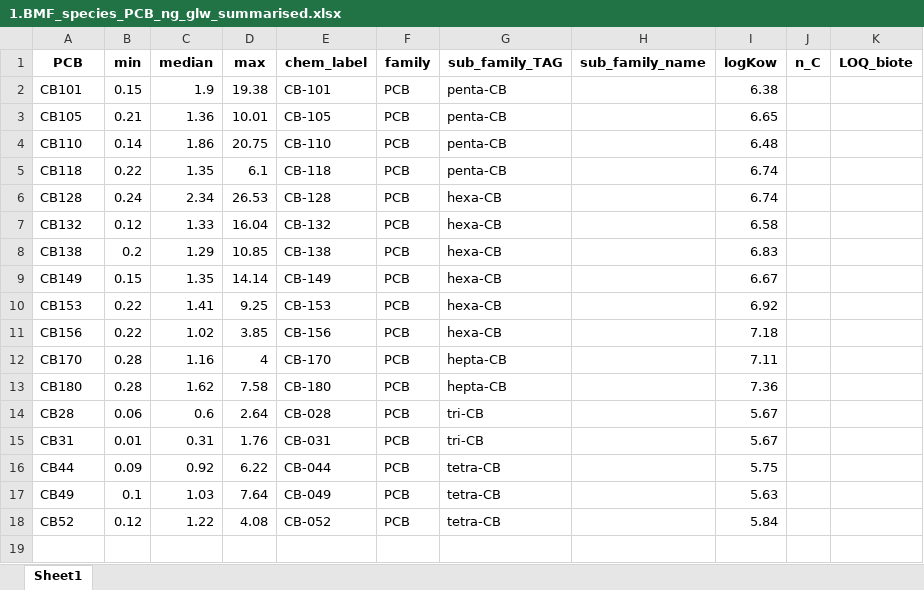
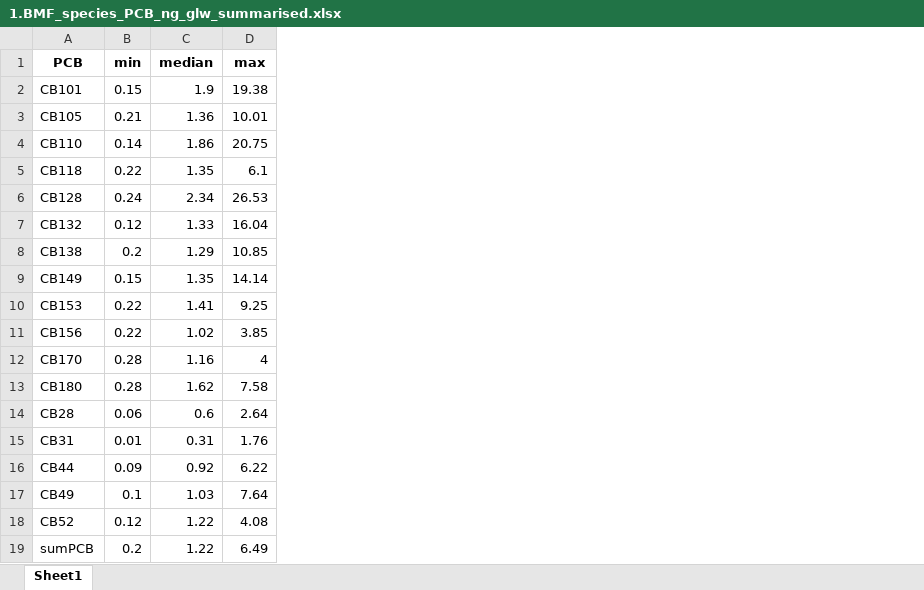
Before and after one commit to FlorenceMounier/chopin.magnification, an Excel workbook: vignettes/results/BMF_computation_PCB_ng_glw/1.BMF_species_PCB_ng_glw_summarised.xlsx, sheet Sheet1, drawn as a sheet; values as stored, in another font and other column widths than the file's, no borders; removed rows and columns are numbered as before the commit, all else as after; the diff names each change by its address in the sheet, - before the commit and + after, or states it on an @@ line.

Commit message:
feat: add usedata to be able to compare BMF methods in another vignette

```diff
--- a/vignettes/results/BMF_computation_PCB_ng_glw/1.BMF_species_PCB_ng_glw_summarised.xlsx (sheet Sheet1)
+++ b/vignettes/results/BMF_computation_PCB_ng_glw/1.BMF_species_PCB_ng_glw_summarised.xlsx (sheet Sheet1)
-column E (chem_label), rows 2-18: CB-101 | CB-105 | CB-110 | CB-118 | CB-128 | CB-132 | CB-138 | CB-149 | CB-153 | CB-156 | CB-170 | CB-180 | CB-028 | CB-031 | CB-044 | CB-049 | CB-052
-column F (family), rows 2-18: all PCB
-column G (sub_family_TAG), rows 2-18: penta-CB | penta-CB | penta-CB | penta-CB | hexa-CB | hexa-CB | hexa-CB | hexa-CB | hexa-CB | hexa-CB | hepta-CB | hepta-CB | tri-CB | tri-CB | tetra-CB | tetra-CB | tetra-CB
-column H (sub_family_name), empty
-column I (logKow), rows 2-18: 6.38 | 6.65 | 6.48 | 6.74 | 6.74 | 6.58 | 6.83 | 6.67 | 6.92 | 7.18 | 7.11 | 7.36 | 5.67 | 5.67 | 5.75 | 5.63 | 5.84
-column J (n_C), empty
-column K (LOQ_biote), empty
+row 19: sumPCB | 0.2 | 1.22 | 6.49
```
Also changed, not shown: 1 other file.
